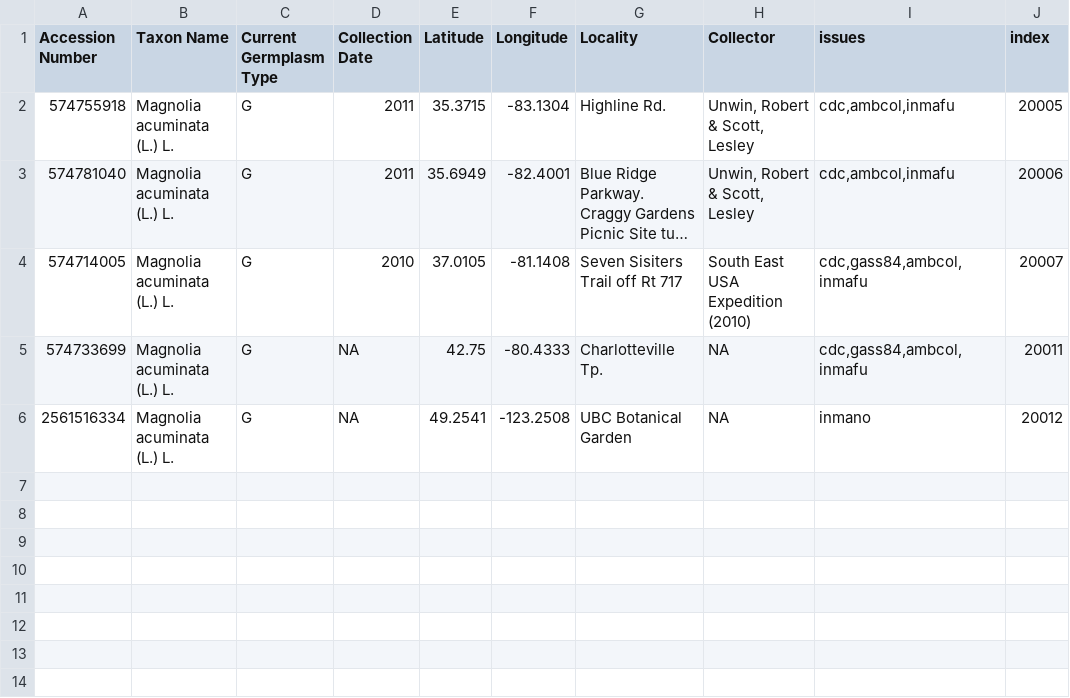
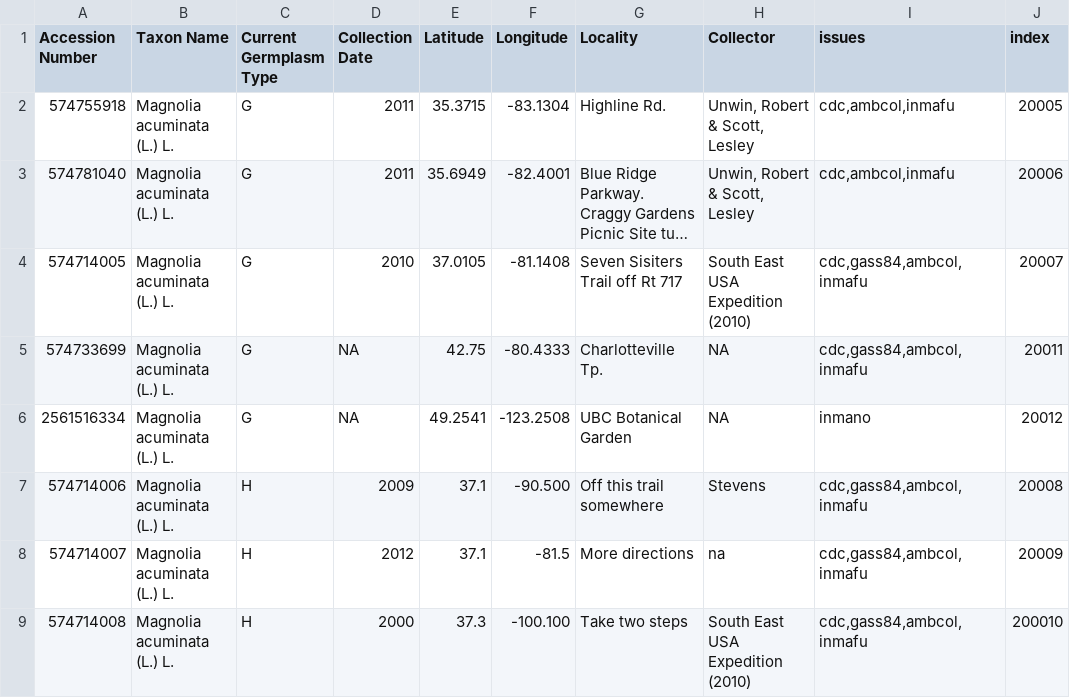
Before and after one commit to ihellman/gamma_sandbox, a CSV file: simple_app_no_conditional/appData/Magnolia_acuminata_data.csv, drawn as a sheet; long unchanged cells end in …; the diff names each change by its address in the sheet, - before the commit and + after, or states it on an @@ line.

```diff
--- a/simple_app_no_conditional/appData/Magnolia_acuminata_data.csv
+++ b/simple_app_no_conditional/appData/Magnolia_acuminata_data.csv
+row 7: 574714006 | Magnolia acuminata (L.) L. | H | 2009 | 37.1 | -90.500 | Off this trail somewhere | Stevens | cdc,gass84,ambcol,inmafu | 20008
+row 8: 574714007 | Magnolia acuminata (L.) L. | H | 2012 | 37.1 | -81.5 | More directions | na | cdc,gass84,ambcol,inmafu | 20009
+row 9: 574714008 | Magnolia acuminata (L.) L. | H | 2000 | 37.3 | -100.100 | Take two steps | South East USA Expedition (2010) | cdc,gass84,ambcol,inmafu | 200010
```
Also changed, not shown: 1 other file.
